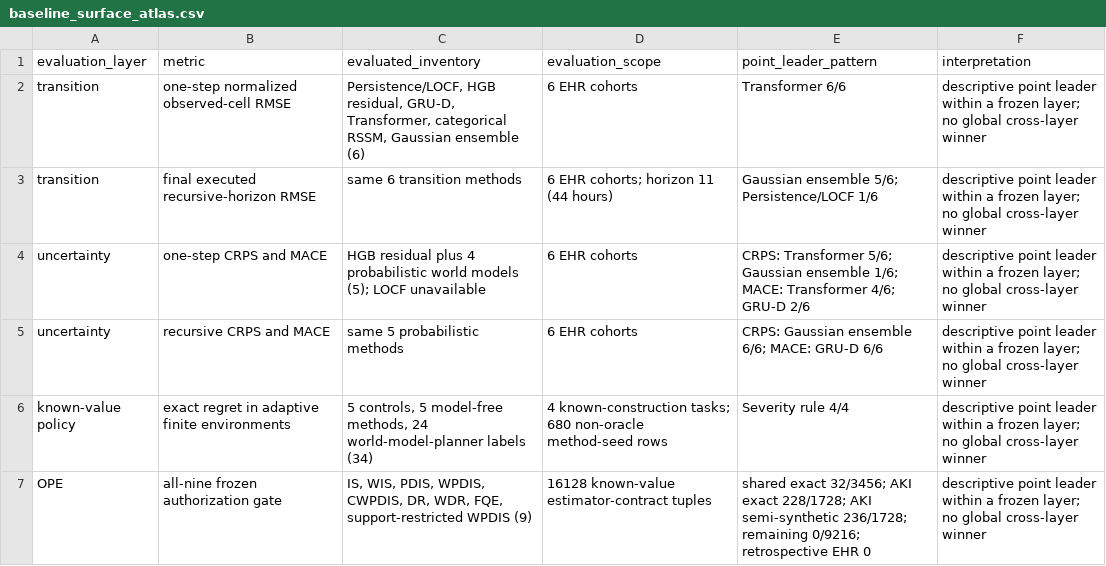
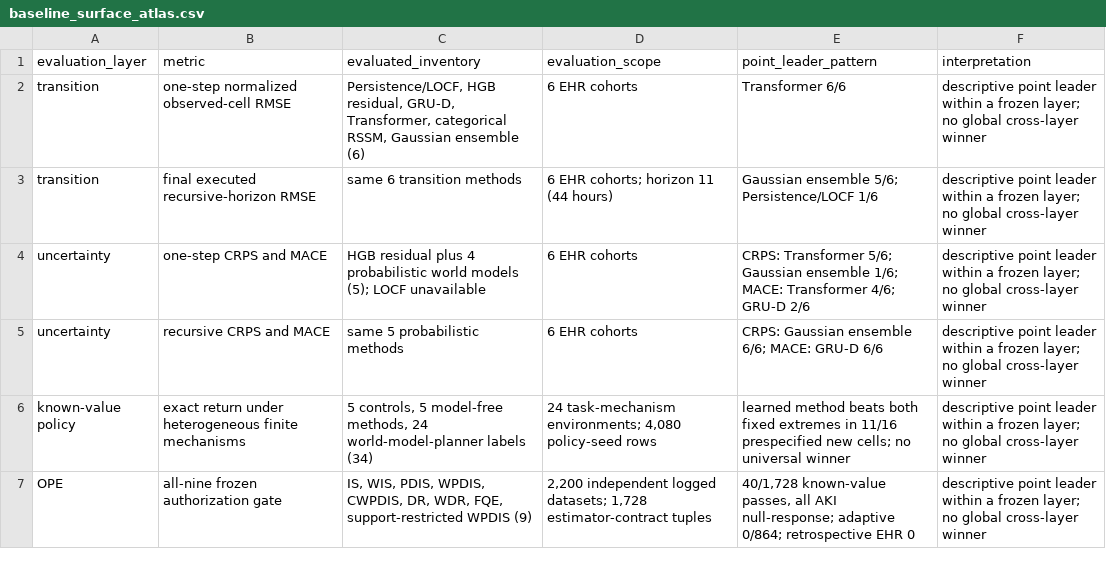
Before and after one commit to cys1102/ehrdyn-icu, a CSV file: decision/evidence/baseline_surface_atlas.csv, drawn as a sheet.

```diff
--- a/decision/evidence/baseline_surface_atlas.csv
+++ b/decision/evidence/baseline_surface_atlas.csv
@@ -5,3 +5,3 @@ uncertainty,one-step CRPS and MACE,HGB residual plus 4 probabilistic world model
 uncertainty,recursive CRPS and MACE,same 5 probabilistic methods,6 EHR cohorts,CRPS: Gaussian ensemble 6/6; MACE: GRU-D 6/6,descriptive point leader within a frozen layer; no global cross-layer winner
-known-value policy,exact regret in adaptive finite environments,"5 controls, 5 model-free methods, 24 world-model-planner labels (34)",4 known-construction tasks; 680 non-oracle method-seed rows,Severity rule 4/4,descriptive point leader within a frozen layer; no global cross-layer winner
-OPE,all-nine frozen authorization gate,"IS, WIS, PDIS, WPDIS, CWPDIS, DR, WDR, FQE, support-restricted WPDIS (9)",16128 known-value estimator-contract tuples,shared exact 32/3456; AKI exact 228/1728; AKI semi-synthetic 236/1728; remaining 0/9216; retrospective EHR 0,descriptive point leader within a frozen layer; no global cross-layer winner
+known-value policy,exact return under heterogeneous finite mechanisms,"5 controls, 5 model-free methods, 24 world-model-planner labels (34)","24 task-mechanism environments; 4,080 policy-seed rows",learned method beats both fixed extremes in 11/16 prespecified new cells; no universal winner,descriptive point leader within a frozen layer; no global cross-layer winner
+OPE,all-nine frozen authorization gate,"IS, WIS, PDIS, WPDIS, CWPDIS, DR, WDR, FQE, support-restricted WPDIS (9)","2,200 independent logged datasets; 1,728 estimator-contract tuples","40/1,728 known-value passes, all AKI null-response; adaptive 0/864; retrospective EHR 0",descriptive point leader within a frozen layer; no global cross-layer winner
```
Also changed, not shown: decision/evidence/cohort_scale.csv, decision/evidence/manifest.csv, 56 other files.
